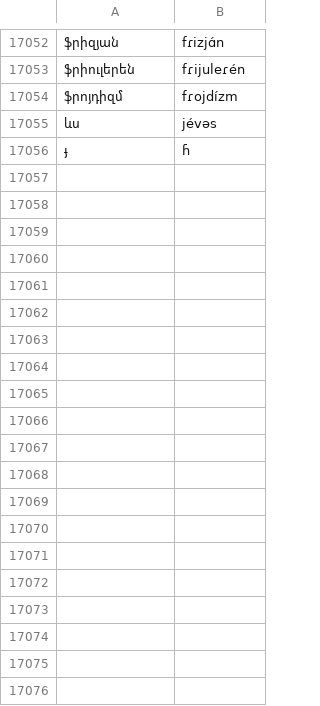
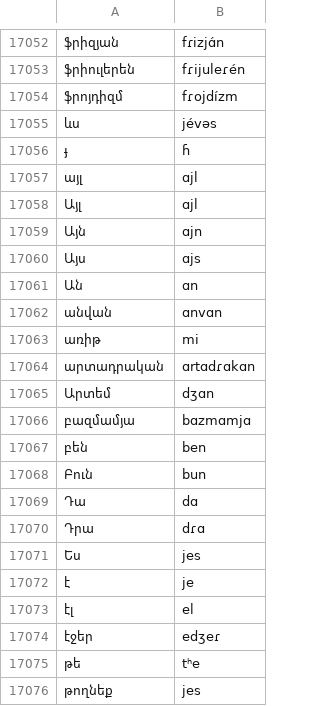
Before and after one commit to neurlang/dataset, a TSV file: armenian/lexicon.tsv, drawn as a sheet; only a part is shown, gaps mark what is left out; the diff covers the shown part only; the diff names each change by its address in the sheet, - before the commit and + after, or states it on an @@ line.

Commit message:
new lexicon data mined from google common voice 19

```diff
--- a/armenian/lexicon.tsv
+++ b/armenian/lexicon.tsv
+row 17057: այլ | ɑjl
+row 17058: Այլ | ɑjl
+row 17059: Այն | ɑjn
+row 17060: Այս | ɑjs
+row 17061: Ան | ɑn
+row 17062: անվան | ɑnvɑn
+row 17063: առիթ | mi
+row 17064: արտադրական | ɑrtɑdɾɑkɑn
+row 17065: Արտեմ | dʒɑn
+row 17066: բազմամյա | bɑzmɑmjɑ
+row 17067: բեն | ben
+row 17068: Բուն | bun
+row 17069: Դա | dɑ
+row 17070: Դրա | dɾɑ
+row 17071: Ես | jes
+row 17072: է | je
+row 17073: էլ | el
+row 17074: էջեր | edʒeɾ
+row 17075: թե | tʰe
+row 17076: թողնեք | jes
```
Also changed, not shown: 51 added rows elsewhere in this file, estonian/lexicon.tsv, galician/lexicon.tsv, 31 other files.
